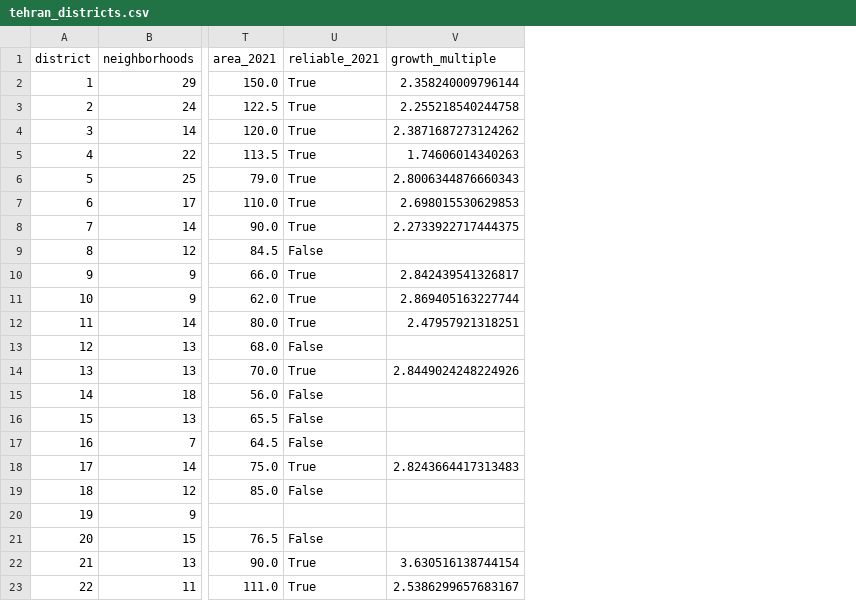
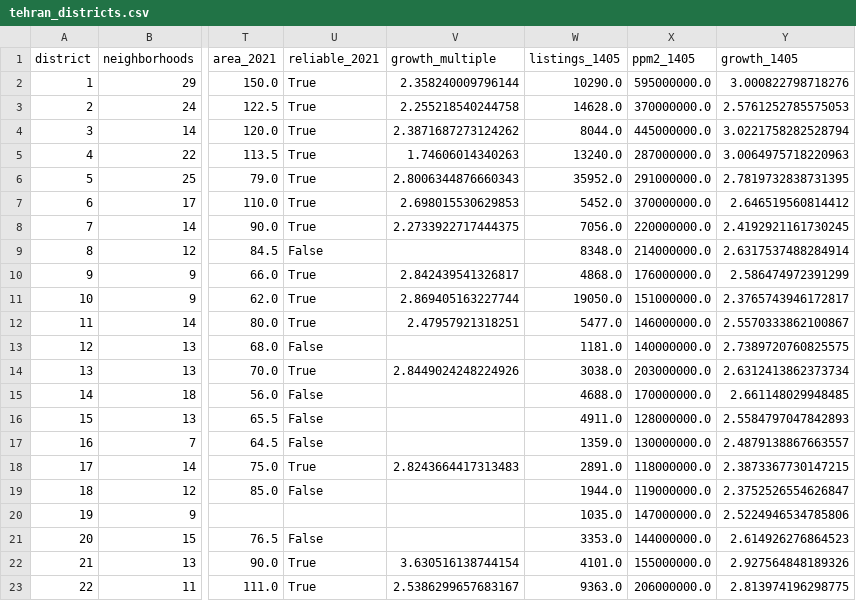
Before and after one commit to Milad-Shabani/Iran-housing-market-analytics, a CSV file: data/processed/tehran_districts.csv, drawn as a sheet; only a part is shown, gaps mark what is left out; the diff names each change by its address in the sheet, - before the commit and + after, or states it on an @@ line.

```diff
--- a/data/processed/tehran_districts.csv
+++ b/data/processed/tehran_districts.csv
+column W (listings_1405), rows 2-23: 10290.0 | 14628.0 | 8044.0 | 13240.0 | 35952.0 | 5452.0 | 7056.0 | 8348.0 | 4868.0 | 19050.0 | 5477.0 | 1181.0 | 3038.0 | 4688.0 | 4911.0 | 1359.0 | 2891.0 | 1944.0 | 1035.0 | 3353.0 | 4101.0 | 9363.0
+column X (ppm2_1405), rows 2-23: 595000000.0 | 370000000.0 | 445000000.0 | 287000000.0 | 291000000.0 | 370000000.0 | 220000000.0 | 214000000.0 | 176000000.0 | 151000000.0 | 146000000.0 | 140000000.0 | 203000000.0 | 170000000.0 | 128000000.0 | 130000000.0 | 118000000.0 | 119000000.0 | 147000000.0 | 144000000.0 | 155000000.0 | 206000000.0
+column Y (growth_1405), rows 2-23: 3.000822798718276 | 2.5761252785575053 | 3.0221758282528794 | 3.0064975718220963 | 2.7819732838731395 | 2.646519560814412 | 2.4192921161730245 | 2.6317537488284914 | 2.586474972391299 | 2.3765743946172817 | 2.5570333862100867 | 2.7389720760825575 | 2.6312413862373734 | 2.661148029948485 | 2.5584797047842893 | 2.4879138867663557 | 2.3873367730147215 | 2.3752526554626847 | 2.5224946534785806 | 2.614926276864523 | 2.927564848189326 | 2.813974196298775
```
Also changed, not shown: data/processed/forecast_backtest.csv, data/processed/tehran_neighbourhoods_2024.csv, 9 other files.
